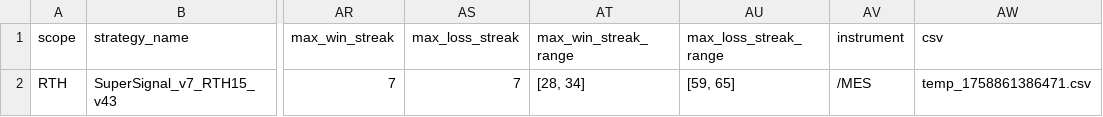
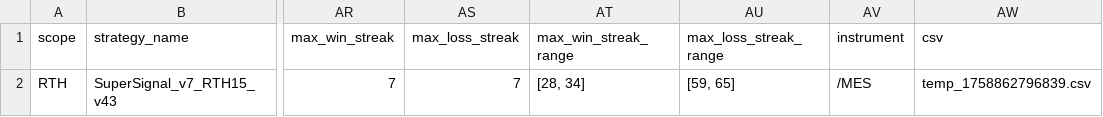
Before and after one commit to MaxCapitalFund/DataAnalyzer, a CSV file: Backtests_summary_metrics.csv, drawn as a sheet; only a part is shown, gaps mark what is left out; the diff names each change by its address in the sheet, - before the commit and + after, or states it on an @@ line.

```diff
--- a/Backtests_summary_metrics.csv
+++ b/Backtests_summary_metrics.csv
-AW2 (csv): temp_1758861386471.csv
+AW2 (csv): temp_1758862796839.csv
```
Also changed, not shown: 11 other files.
